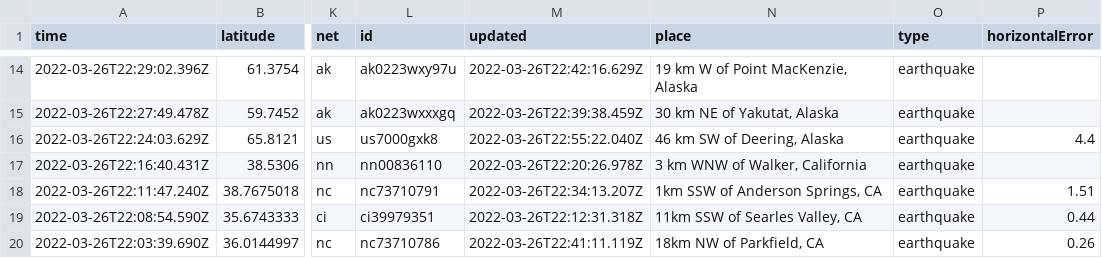
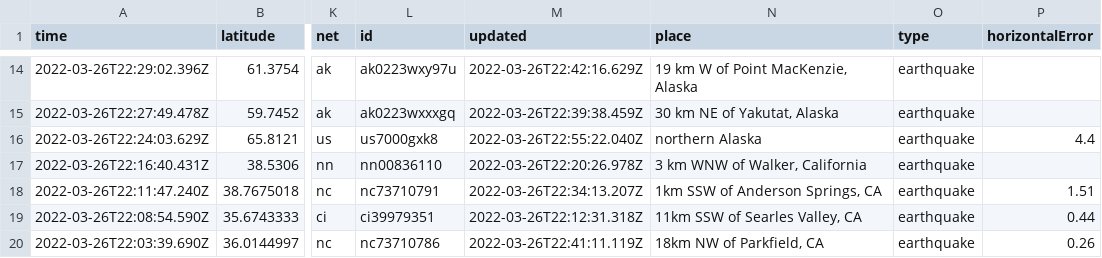
Before and after one commit to LauriNuoska/NICARharjoitus, a CSV file: usgs_current.csv, drawn as a sheet; only a part is shown, gaps mark what is left out; the diff covers the shown part only; the diff names each change by its address in the sheet, - before the commit and + after, or states it on an @@ line.

```diff
--- a/usgs_current.csv
+++ b/usgs_current.csv
-N16 (place): 46 km SW of Deering, Alaska
+N16 (place): northern Alaska
```
Also changed, not shown: 1 added row and 12 edited cells elsewhere in this file, 1 other file.
